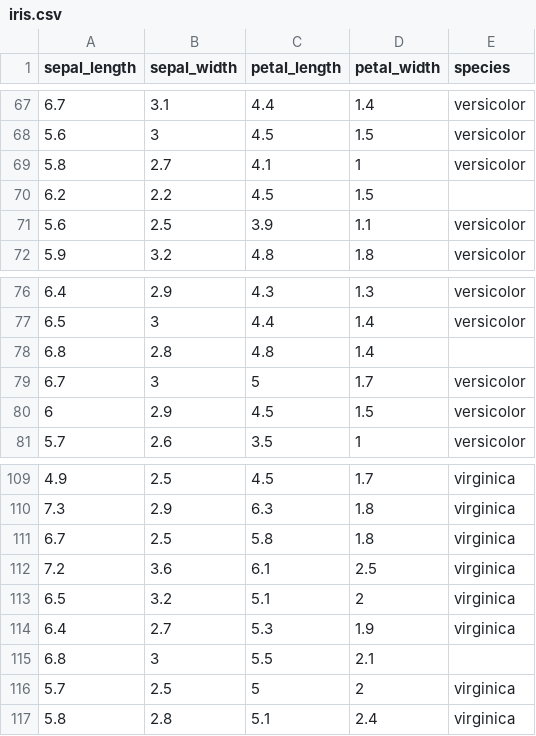
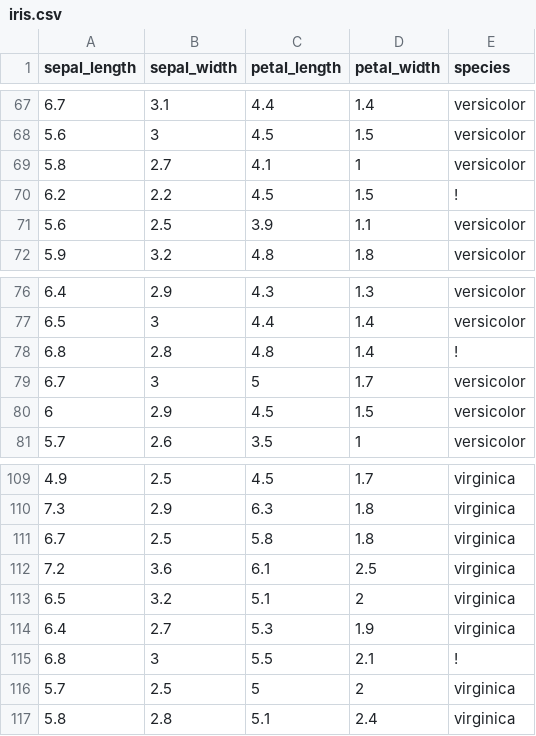
Before and after one commit to Juyeon11413/project, a CSV file: iris.csv, drawn as a sheet; only a part is shown, gaps mark what is left out.

Commit message:
tnwjd iris.csv

```diff
--- a/iris.csv
+++ b/iris.csv
@@ -69,3 +69,3 @@ sepal_length,sepal_width,petal_length,petal_width,species
 5.8,2.7,4.1,1,versicolor
-6.2,2.2,4.5,1.5,
+6.2,2.2,4.5,1.5,!
 5.6,2.5,3.9,1.1,versicolor
@@ -77,3 +77,3 @@ sepal_length,sepal_width,petal_length,petal_width,species
 6.5,3,4.4,1.4,versicolor
-6.8,2.8,4.8,1.4,
+6.8,2.8,4.8,1.4,!
 6.7,3,5,1.7,versicolor
@@ -114,3 +114,3 @@ sepal_length,sepal_width,petal_length,petal_width,species
 6.4,2.7,5.3,1.9,virginica
-6.8,3,5.5,2.1,
+6.8,3,5.5,2.1,!
 5.7,2.5,5,2,virginica
```
